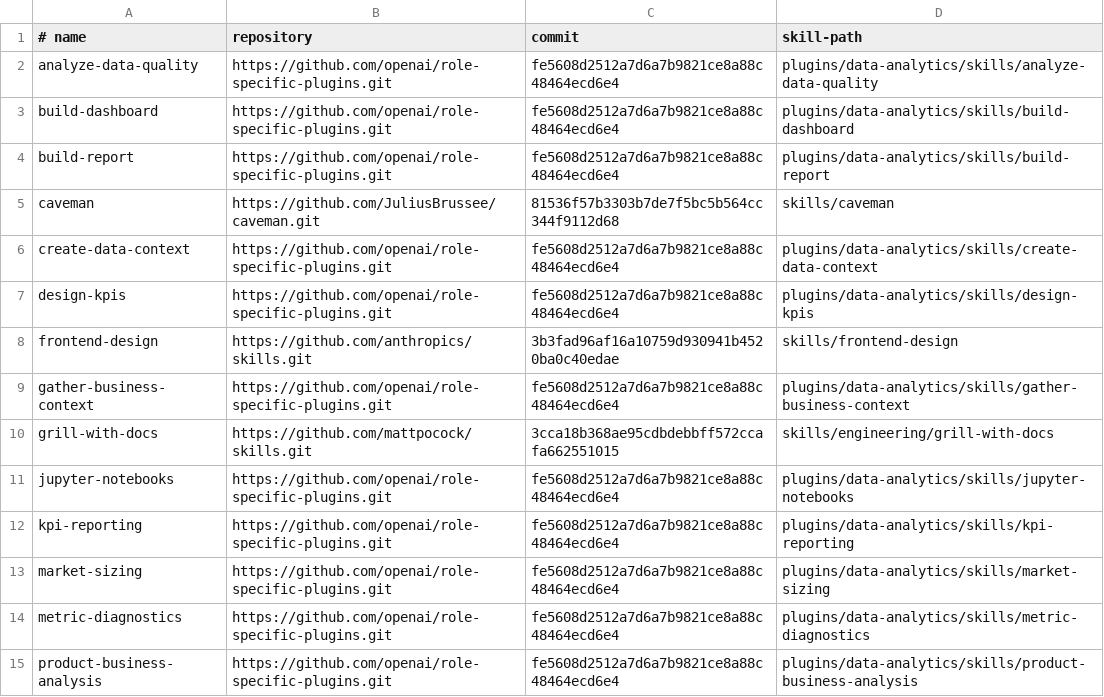
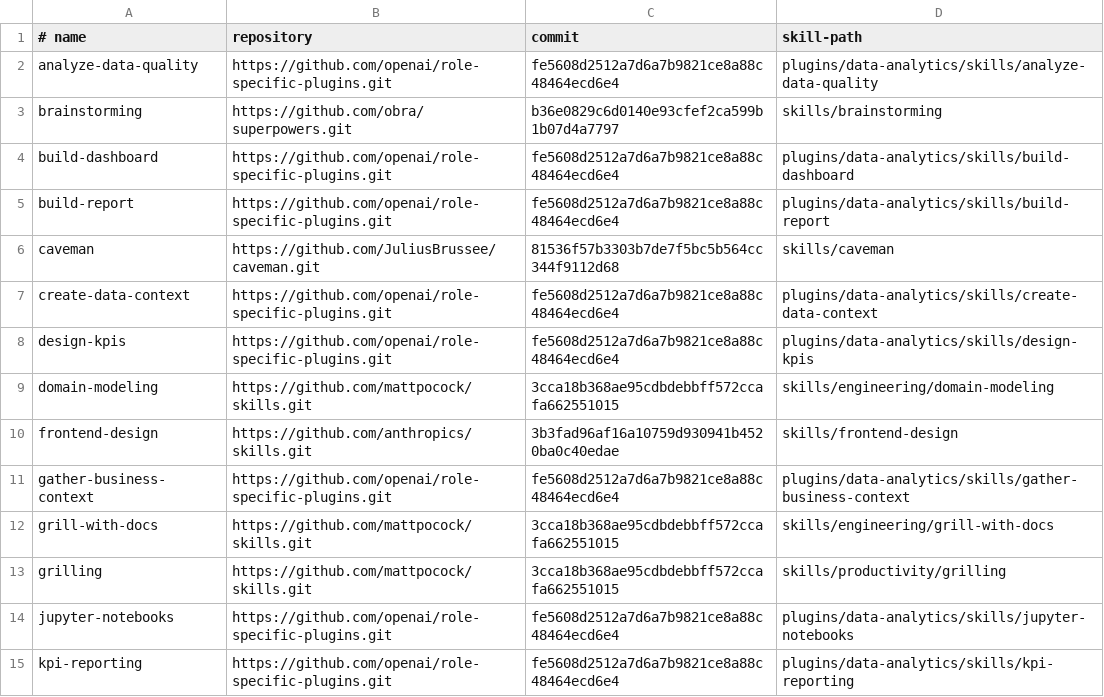
Before and after one commit to skunklabs-uk/codex-skills, a TSV file: config/global-skill-upstreams.tsv, drawn as a sheet; only a part is shown; the shorter side is filled out with more unchanged rows; the diff names each change by its address in the sheet, - before the commit and + after, or states it on an @@ line.

Commit message:
refactor(skills): restore upstream discovery and remove redundant checklists
Remove Gemini handoff as requested, retire duplicate global checklists,
consume brainstorming and grilling dependencies from pinned originals,
and reduce ask-skills to catalog selection. Document migration and
remaining audit work without claiming a complete runtime rollout.

Validation: focused isolated snapshot using the unchanged repository
validator and prune script; router metadata, 23 upstream definitions,
117 catalog entries and prune safety/idempotency checked. No full
repository suite, network installation or Codex behavioral evaluation.

```diff
--- a/config/global-skill-upstreams.tsv
+++ b/config/global-skill-upstreams.tsv
+row 3: brainstorming | https://github.com/obra/superpowers.git | b36e0829c6d0140e93cfef2ca599b1b07d4a7797 | skills/brainstorming
+row 9: domain-modeling | https://github.com/mattpocock/skills.git | 3cca18b368ae95cdbdebbff572ccafa662551015 | skills/engineering/domain-modeling
+row 13: grilling | https://github.com/mattpocock/skills.git | 3cca18b368ae95cdbdebbff572ccafa662551015 | skills/productivity/grilling
```
Also changed, not shown: 20 other files.
